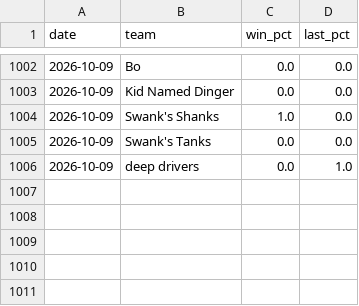
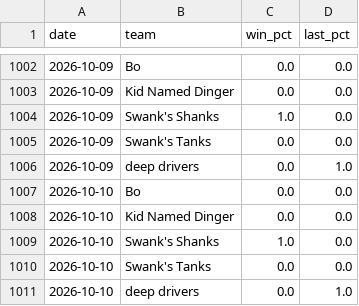
Before and after one commit to Ethanh141/Dingers, a CSV file: data/odds_history_2026.csv, drawn as a sheet; only a part is shown, gaps mark what is left out.

```diff
--- a/data/odds_history_2026.csv
+++ b/data/odds_history_2026.csv
@@ -1006 +1006,6 @@ date,team,win_pct,last_pct
 2026-10-09,deep drivers,0.0,1.0
+2026-10-10,Bo,0.0,0.0
+2026-10-10,Kid Named Dinger,0.0,0.0
+2026-10-10,Swank's Shanks,1.0,0.0
+2026-10-10,Swank's Tanks,0.0,0.0
+2026-10-10,deep drivers,0.0,1.0
```
Also changed, not shown: data/projections_2026.csv.
